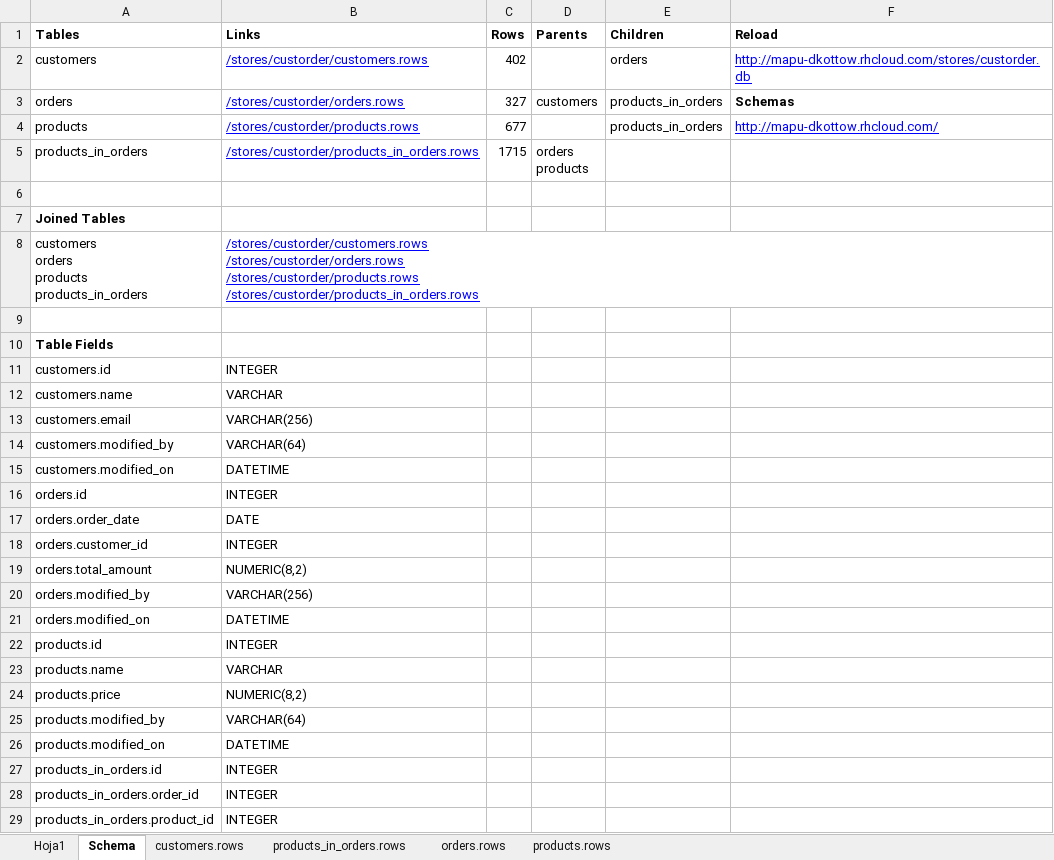
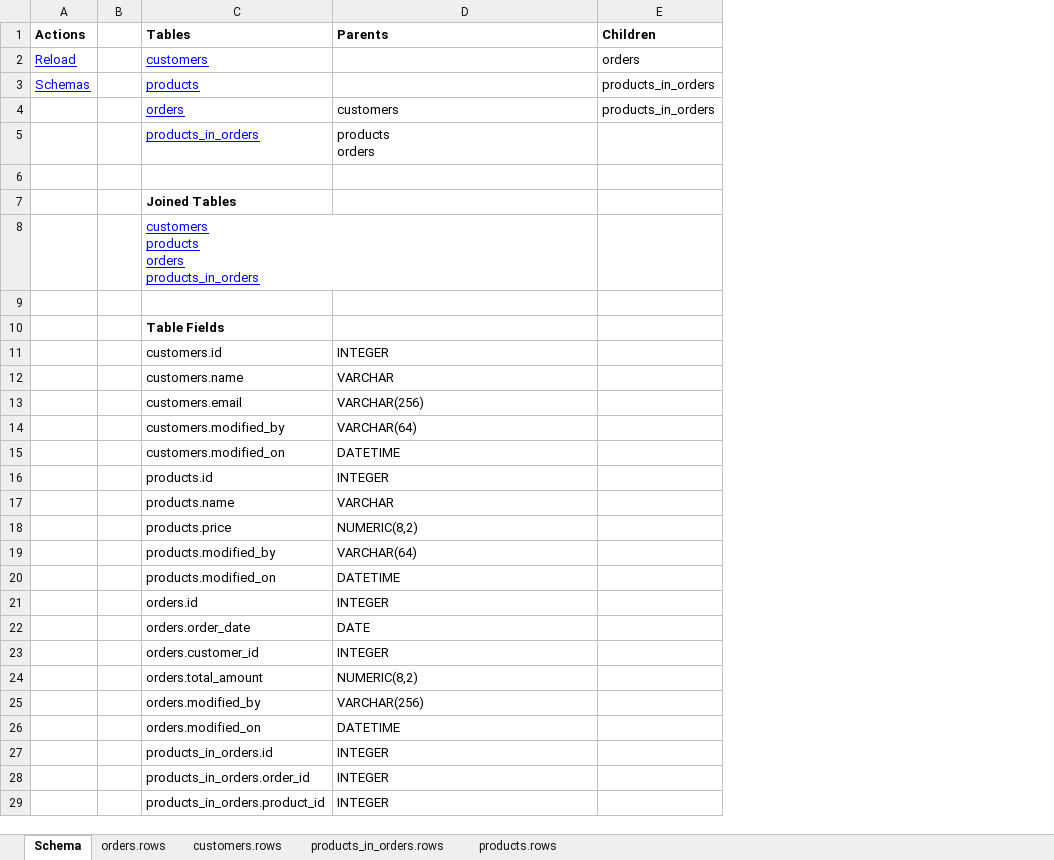
Before and after one commit to dkottow/ngen-ko, an Excel workbook: donkeylift.xlsm, sheet Schema, drawn as a sheet; only a part is shown; values as stored, in another font and other column widths than the file's, no borders; removed rows and columns are numbered as before the commit, all else as after; ↵ is a line break in a cell; the diff names each change by its address in the sheet, - before the commit and + after, or states it on an @@ line.

Commit message:
recover excel client. change hyperlink working and move actions to left.

```diff
--- a/donkeylift.xlsm (sheet Schema)
+++ b/donkeylift.xlsm (sheet Schema)
-sheet tab: Hoja1
@@ sheet tab order changed: Schema | orders.rows | customers.rows | products_in_orders.rows | products.rows @@
+column A (Actions), row 2: Reload
+column B, empty
-column C (Rows), rows 2-3: 402 | 327; row 5: 1715
-column D (Parents), row 3: customers; row 5: orders ↵ products
-column F (Reload), rows 2-3: http://mapu-dkottow.rhcloud.com/stores/custorder.db | Schemas
-D1: Links
+D1: Parents
@@ C2 underline: off → on, text colour: black → #0000FF @@
-D2 (Parents): /stores/custorder/customers.rows
+D2 (Parents): (empty)
+row 3: Schemas |  | products |  | products_in_orders
@@ C4 underline: off → on, text colour: black → #0000FF @@
-D4 (Parents): /stores/custorder/orders.rows
+D4 (Parents): customers
@@ D4 underline: on → off, text colour: #0000FF → black @@
-row 4: products | /stores/custorder/products.rows | 677 |  | products_in_orders | http://mapu-dkottow.rhcloud.com/
@@ C5 underline: off → on, text colour: black → #0000FF @@
-D5 (Parents): /stores/custorder/products_in_orders.rows
+D5 (Parents): products ↵ orders
@@ D5 underline: on → off, text colour: #0000FF → black @@
-row 8: customers ↵ orders ↵ products ↵ products_in_orders | /stores/custorder/customers.rows ↵ /stores/custorder/orders.rows ↵ /stores/custorder/products.rows ↵ /stores/custorder/products_in_orders.rows
+row 8:  |  | customers ↵ products ↵ orders ↵ products_in_orders
@@ row 22 moved to row 16: products.id @@
@@ row 23 moved to row 17: products.name @@
@@ row 24 moved to row 18: products.price @@
@@ row 25 moved to row 19: products.modified_by @@
@@ row 26 moved to row 20: products.modified_on @@
```
Also changed, not shown: sheet products_in_orders.rows, sheet products.rows, sheet orders.rows, sheet customers.rows.
